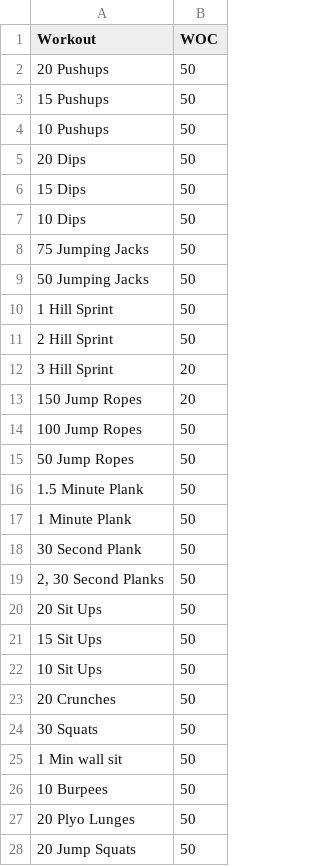
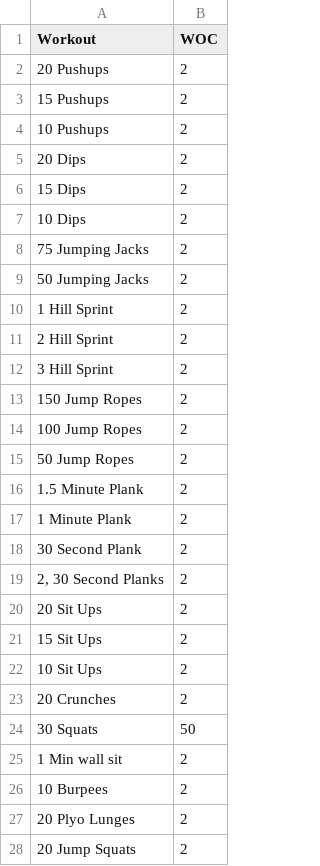
Before and after one commit to Birdup/workout, a CSV file: Workouts.csv, drawn as a sheet; only a part is shown; the diff covers the shown part only.

```diff
--- a/Workouts.csv
+++ b/Workouts.csv
@@ -1,28 +1,28 @@
 Workout,WOC
-20 Pushups,50
-15 Pushups,50
-10 Pushups,50
-20 Dips,50
-15 Dips,50
-10 Dips,50
-75 Jumping Jacks,50
-50 Jumping Jacks,50
-1 Hill Sprint,50
-2 Hill Sprint,50
-3 Hill Sprint,20
-150 Jump Ropes,20
-100 Jump Ropes,50
-50 Jump Ropes,50
-1.5 Minute Plank,50
-1 Minute Plank,50
-30 Second Plank,50
-"2, 30 Second Planks",50
-20 Sit Ups,50
-15 Sit Ups,50
-10 Sit Ups,50
-20 Crunches,50
+20 Pushups,2
+15 Pushups,2
+10 Pushups,2
+20 Dips,2
+15 Dips,2
+10 Dips,2
+75 Jumping Jacks,2
+50 Jumping Jacks,2
+1 Hill Sprint,2
+2 Hill Sprint,2
+3 Hill Sprint,2
+150 Jump Ropes,2
+100 Jump Ropes,2
+50 Jump Ropes,2
+1.5 Minute Plank,2
+1 Minute Plank,2
+30 Second Plank,2
+"2, 30 Second Planks",2
+20 Sit Ups,2
+15 Sit Ups,2
+10 Sit Ups,2
+20 Crunches,2
 30 Squats,50
-1 Min wall sit,50
-10 Burpees,50
-20 Plyo Lunges,50
-20 Jump Squats,50
+1 Min wall sit,2
+10 Burpees,2
+20 Plyo Lunges,2
+20 Jump Squats,2
```
Also changed, not shown: 14 edited cells elsewhere in this file, 2 other files.
